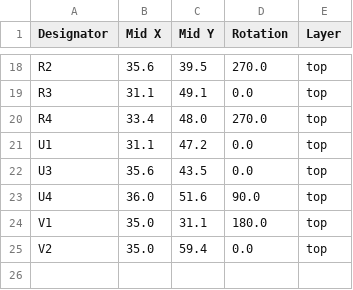
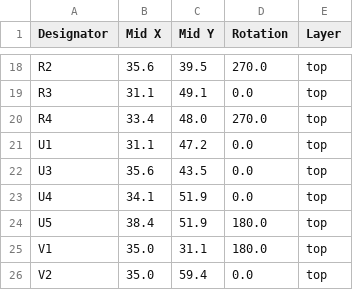
Before and after one commit to revk/Tasmotizer-PCB, a CSV file: PCB/Tas3/production/positions.csv, drawn as a sheet; only a part is shown, gaps mark what is left out.

```diff
--- a/PCB/Tas3/production/positions.csv
+++ b/PCB/Tas3/production/positions.csv
@@ -22,3 +22,4 @@ U1,31.1,47.2,0.0,top
 U3,35.6,43.5,0.0,top
-U4,36.0,51.6,90.0,top
+U4,34.1,51.9,0.0,top
+U5,38.4,51.9,180.0,top
 V1,35.0,31.1,180.0,top
```
Also changed, not shown: PCB/Tas3/production/bom.csv, 6 other files.
